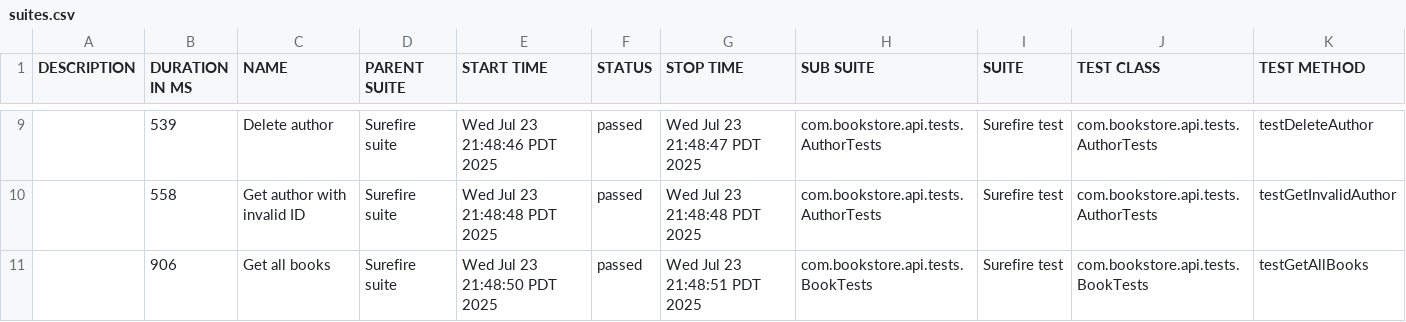
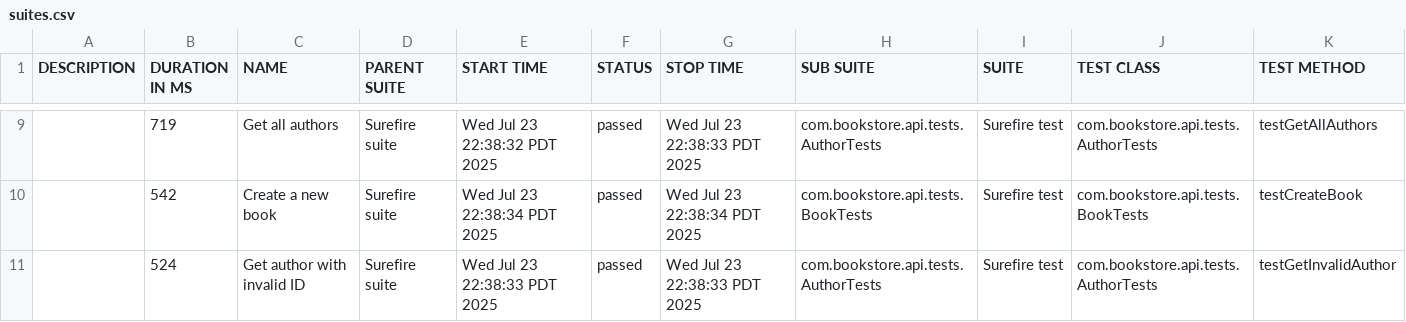
Before and after one commit to MarkoDev-Apps/Avenga_Task, a CSV file: allure-report/data/suites.csv, drawn as a sheet; only a part is shown, gaps mark what is left out; the diff covers the shown part only.

```diff
--- a/allure-report/data/suites.csv
+++ b/allure-report/data/suites.csv
@@ -9,3 +9,3 @@
-"","539","Delete author","Surefire suite","Wed Jul 23 21:48:46 PDT 2025","passed","Wed Jul 23 21:48:47 PDT 2025","com.bookstore.api.tests.AuthorTests","Surefire test","com.bookstore.api.tests.AuthorTests","testDeleteAuthor"
-"","558","Get author with invalid ID","Surefire suite","Wed Jul 23 21:48:48 PDT 2025","passed","Wed Jul 23 21:48:48 PDT 2025","com.bookstore.api.tests.AuthorTests","Surefire test","com.bookstore.api.tests.AuthorTests","testGetInvalidAuthor"
-"","906","Get all books","Surefire suite","Wed Jul 23 21:48:50 PDT 2025","passed","Wed Jul 23 21:48:51 PDT 2025","com.bookstore.api.tests.BookTests","Surefire test","com.bookstore.api.tests.BookTests","testGetAllBooks"
+"","719","Get all authors","Surefire suite","Wed Jul 23 22:38:32 PDT 2025","passed","Wed Jul 23 22:38:33 PDT 2025","com.bookstore.api.tests.AuthorTests","Surefire test","com.bookstore.api.tests.AuthorTests","testGetAllAuthors"
+"","542","Create a new book","Surefire suite","Wed Jul 23 22:38:34 PDT 2025","passed","Wed Jul 23 22:38:34 PDT 2025","com.bookstore.api.tests.BookTests","Surefire test","com.bookstore.api.tests.BookTests","testCreateBook"
+"","524","Get author with invalid ID","Surefire suite","Wed Jul 23 22:38:33 PDT 2025","passed","Wed Jul 23 22:38:33 PDT 2025","com.bookstore.api.tests.AuthorTests","Surefire test","com.bookstore.api.tests.AuthorTests","testGetInvalidAuthor"
```
Also changed, not shown: 2 added rows, 2 removed rows and 24 edited cells elsewhere in this file, allure-report/data/behaviors.csv, 27 other files.
